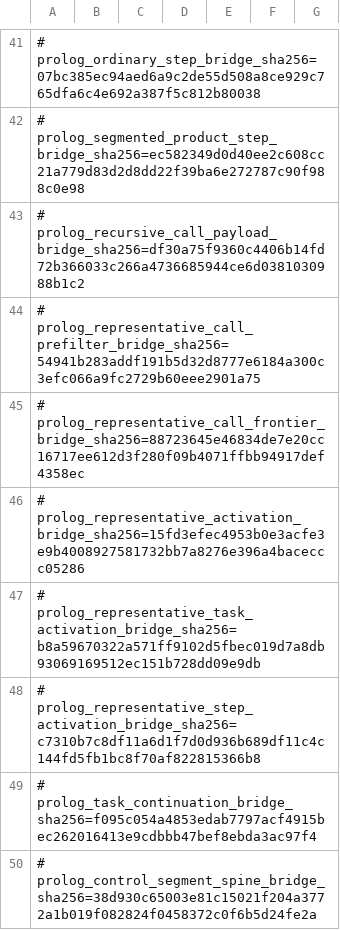
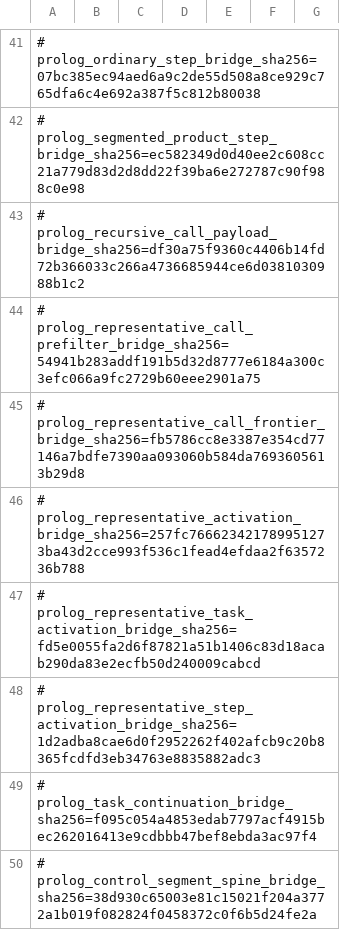
Before and after one commit to godelclaw/LeaTTa, a TSV file: diffbench/prolog-semantics-obligations.tsv, drawn as a sheet; only a part is shown, gaps mark what is left out; the diff covers the shown part only.

```diff
--- a/diffbench/prolog-semantics-obligations.tsv
+++ b/diffbench/prolog-semantics-obligations.tsv
@@ -44,6 +44,6 @@
 # prolog_representative_call_prefilter_bridge_sha256=54941b283addf191b5d32d8777e6184a300c3efc066a9fc2729b60eee2901a75
-# prolog_representative_call_frontier_bridge_sha256=88723645e46834de7e20cc16717ee612d3f280f09b4071ffbb94917def4358ec
-# prolog_representative_activation_bridge_sha256=15fd3efec4953b0e3acfe3e9b4008927581732bb7a8276e396a4baceccc05286
-# prolog_representative_task_activation_bridge_sha256=b8a59670322a571ff9102d5fbec019d7a8db93069169512ec151b728dd09e9db
-# prolog_representative_step_activation_bridge_sha256=c7310b7c8df11a6d1f7d0d936b689df11c4c144fd5fb1bc8f70af822815366b8
+# prolog_representative_call_frontier_bridge_sha256=fb5786cc8e3387e354cd77146a7bdfe7390aa093060b584da7693605613b29d8
+# prolog_representative_activation_bridge_sha256=257fc766623421789951273ba43d2cce993f536c1fead4efdaa2f6357236b788
+# prolog_representative_task_activation_bridge_sha256=fd5e0055fa2d6f87821a51b1406c83d18acab290da83e2ecfb50d240009cabcd
+# prolog_representative_step_activation_bridge_sha256=1d2adba8cae6d0f2952262f402afcb9c20b8365fcdfd3eb34763e8835882adc3
 # prolog_task_continuation_bridge_sha256=f095c054a4853edab7797acf4915bec262016413e9cdbbb47bef8ebda3ac97f4
```
Also changed, not shown: 1 added row and 8 edited cells elsewhere in this file, 13 other files.
